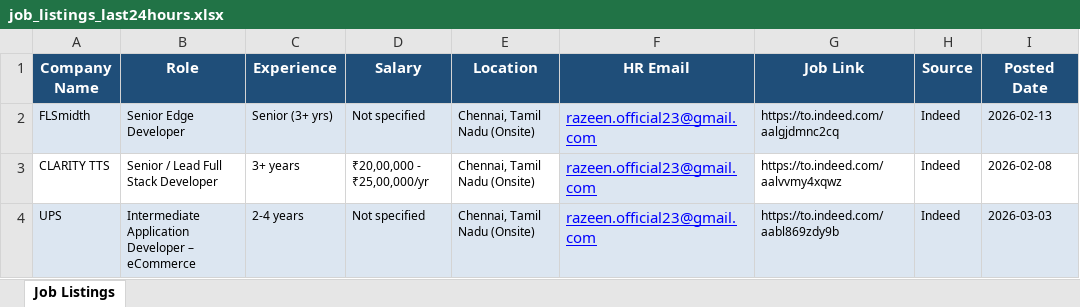
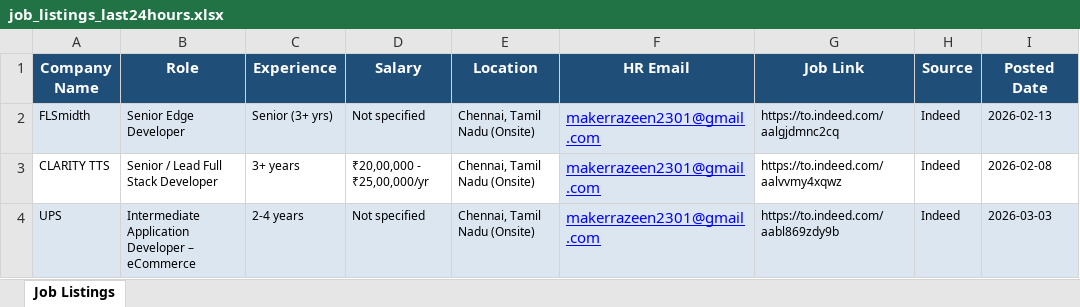
Before and after one commit to Razeen23/AI-email-sender, an Excel workbook: INR_Excel/job_listings_last24hours.xlsx, sheet Job Listings, drawn as a sheet; only a part is shown; values as stored, in another font and other column widths than the file's, no borders; the diff names each change by its address in the sheet, - before the commit and + after, or states it on an @@ line.

Commit message:
live data update

```diff
--- a/INR_Excel/job_listings_last24hours.xlsx (sheet Job Listings)
+++ b/INR_Excel/job_listings_last24hours.xlsx (sheet Job Listings)
-F2:F4 (HR Email): razeen.official23@gmail.com
+F2:F4 (HR Email): makerrazeen2301@gmail.com
```
Also changed, not shown: 24 other files.
